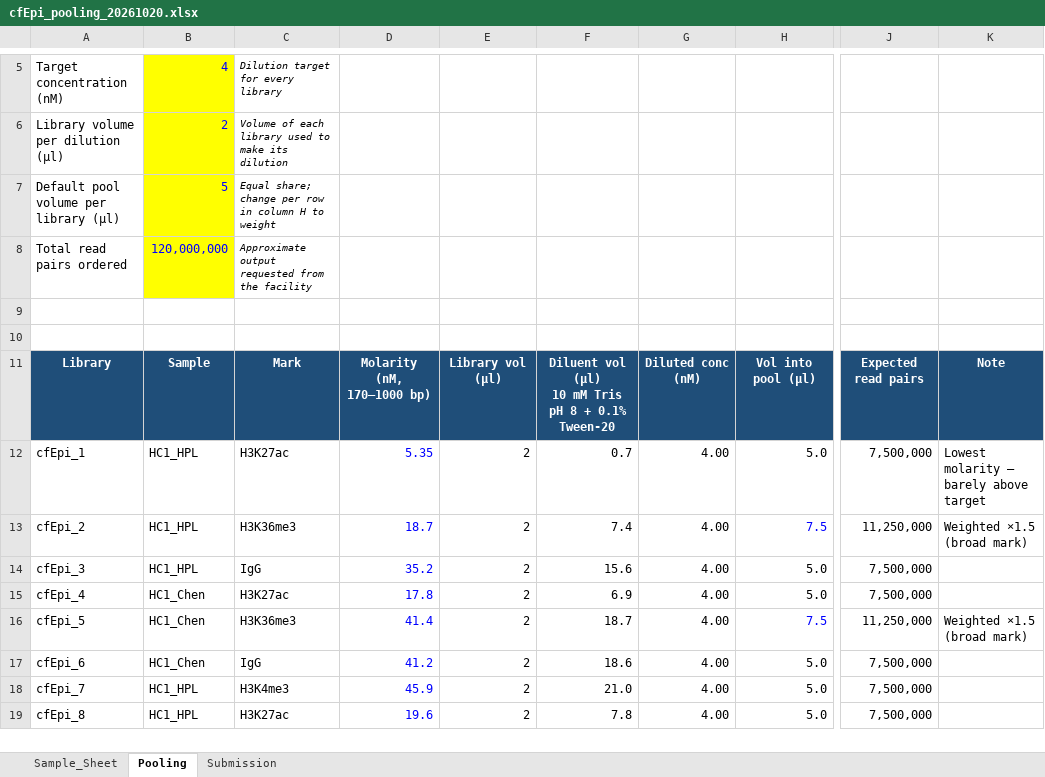
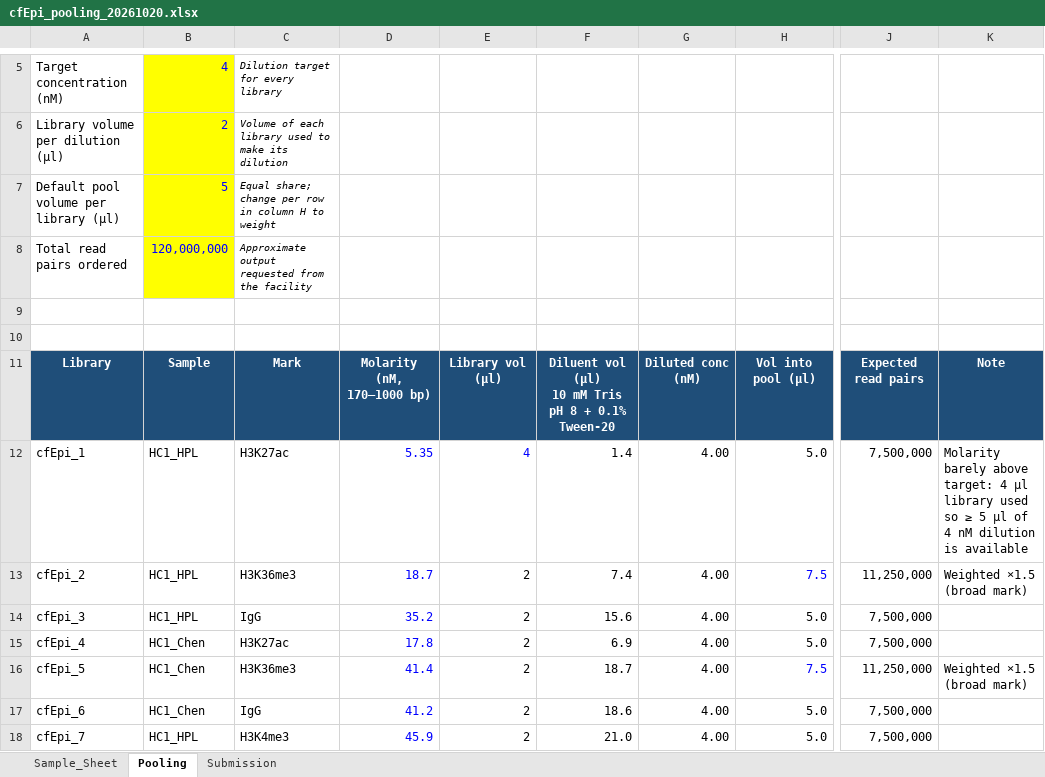
Before and after one commit to ludas12/datasciencecoursera, an Excel workbook: cfEpi_pooling_20261020.xlsx, sheet Pooling, drawn as a sheet; only a part is shown, gaps mark what is left out; the shorter side is filled out with more unchanged rows; values as stored, in another font and other column widths than the file's, no borders; the diff names each change by its address in the sheet, - before the commit and + after, or states it on an @@ line.

```diff
--- a/cfEpi_pooling_20261020.xlsx (sheet Pooling)
+++ b/cfEpi_pooling_20261020.xlsx (sheet Pooling)
-E12: 2
+E12: 4
-E12 text colour: black
+E12 text colour: #0000FF
-F12: 0.7
+F12: 1.4
-K12: Lowest molarity — barely above target
+K12: Molarity barely above target: 4 µl library used so ≥ 5 µl of 4 nM dilution is available
```
